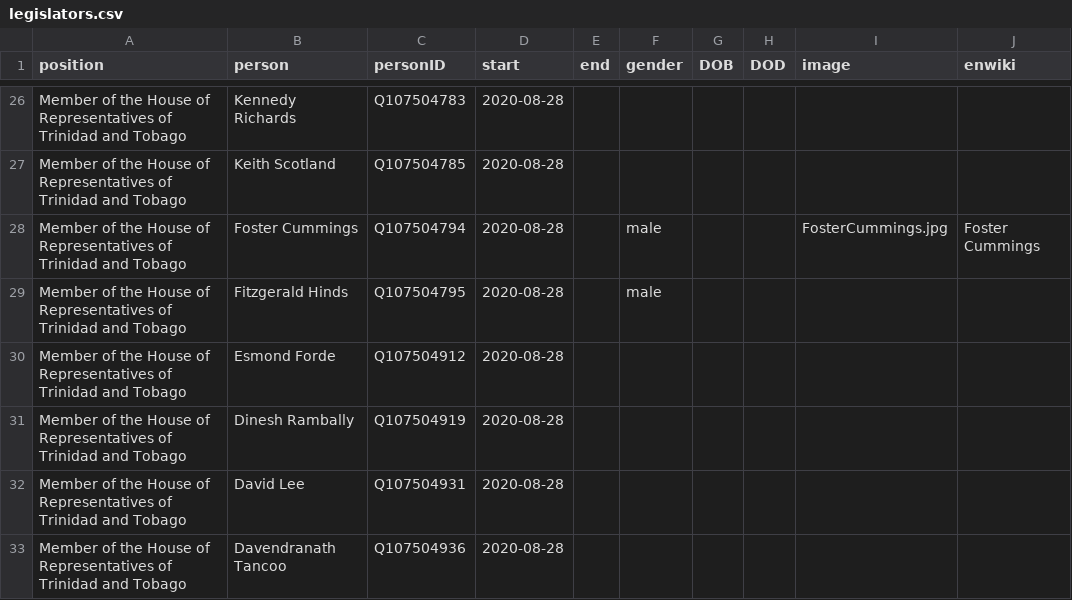
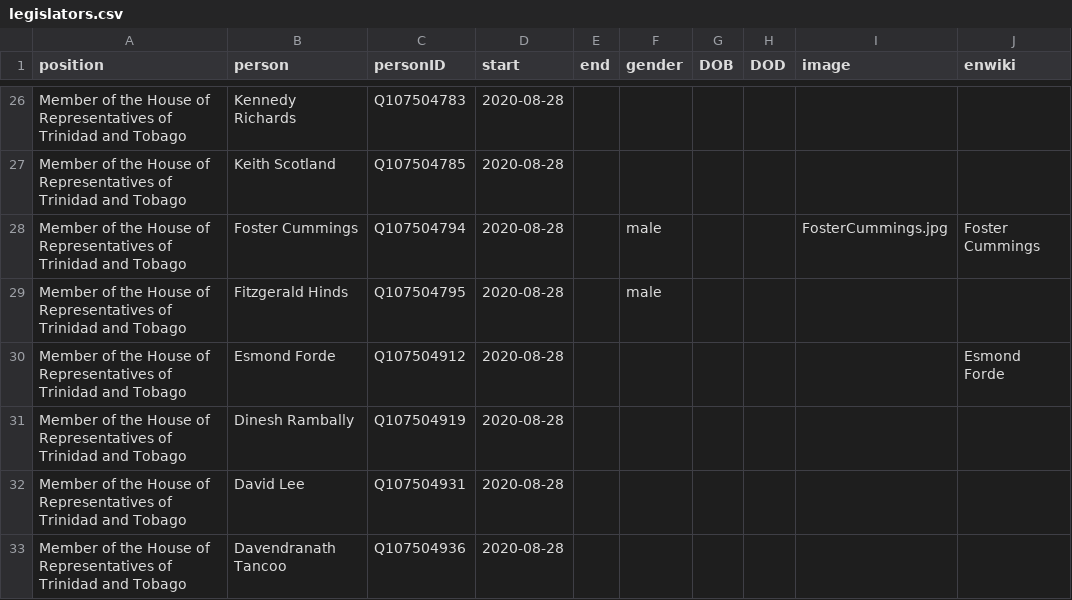
Before and after one commit to every-politician-scrapers/trinidad-and-tobago-cabinet, a CSV file: html/legislators.csv, drawn as a sheet; only a part is shown, gaps mark what is left out.

Commit message:
PCB update

```diff
--- a/html/legislators.csv
+++ b/html/legislators.csv
@@ -29,3 +29,3 @@ Member of the House of Representatives of Trinidad and Tobago,Foster Cummings,Q1
 Member of the House of Representatives of Trinidad and Tobago,Fitzgerald Hinds,Q107504795,2020-08-28,,male,,,,
-Member of the House of Representatives of Trinidad and Tobago,Esmond Forde,Q107504912,2020-08-28,,,,,,
+Member of the House of Representatives of Trinidad and Tobago,Esmond Forde,Q107504912,2020-08-28,,,,,,Esmond Forde
 Member of the House of Representatives of Trinidad and Tobago,Dinesh Rambally,Q107504919,2020-08-28,,,,,,
```
